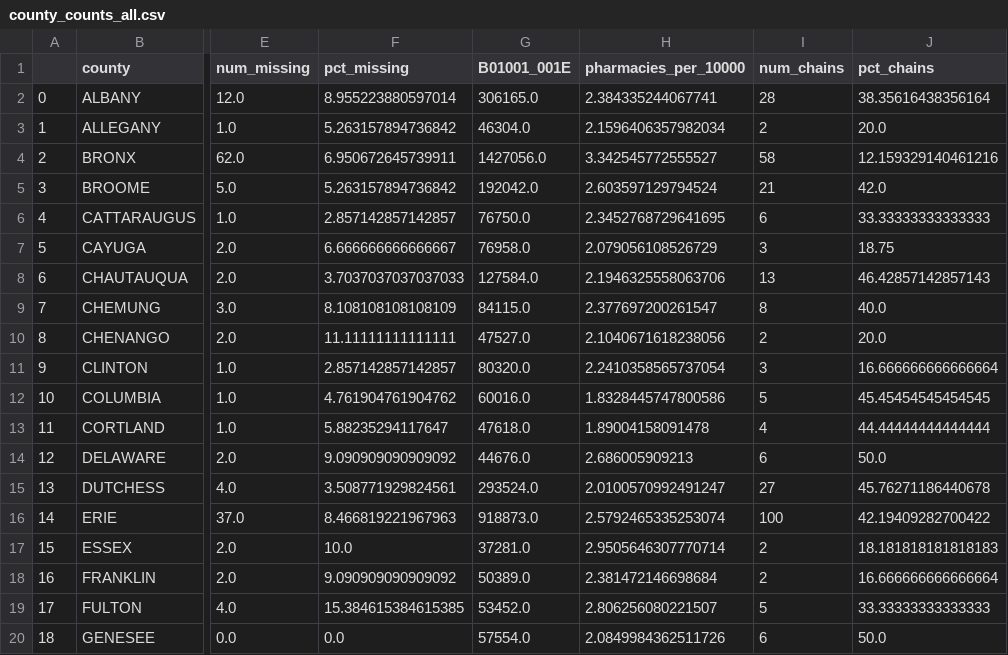
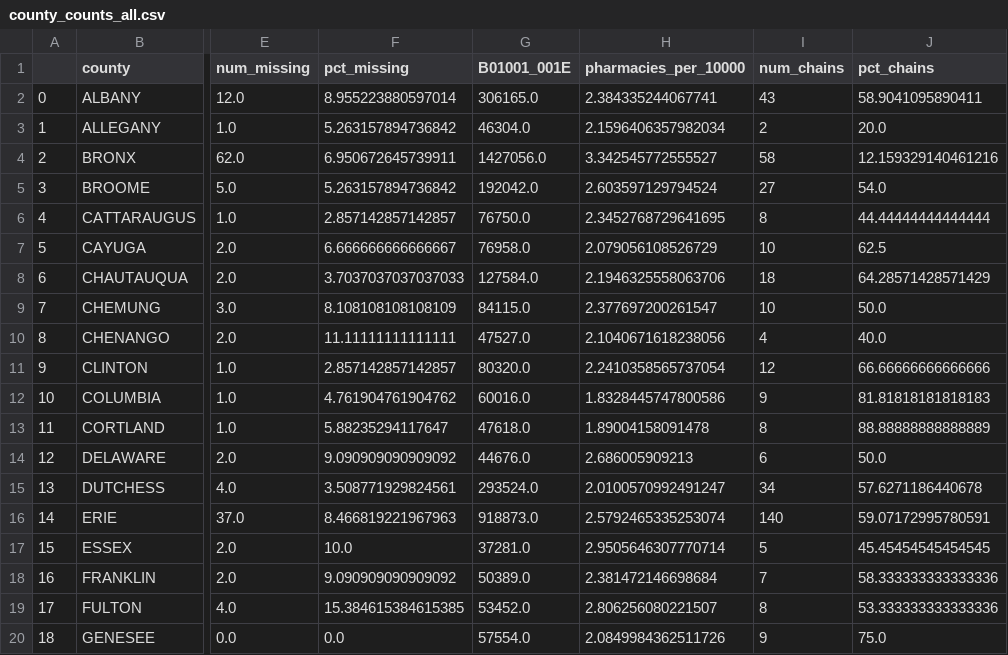
Before and after one commit to juliaingram/ny-pharmacy-access, a CSV file: viz-data/county_counts_all.csv, drawn as a sheet; only a part is shown, gaps mark what is left out; the diff covers the shown part only; the diff names each change by its address in the sheet, - before the commit and + after, or states it on an @@ line.

```diff
--- a/viz-data/county_counts_all.csv
+++ b/viz-data/county_counts_all.csv
-I2 (num_chains): 28
+I2 (num_chains): 43
-J2 (pct_chains): 38.35616438356164
+J2 (pct_chains): 58.9041095890411
-I5 (num_chains): 21
+I5 (num_chains): 27
-J5 (pct_chains): 42.0
+J5 (pct_chains): 54.0
-I6 (num_chains): 6
+I6 (num_chains): 8
-J6 (pct_chains): 33.33333333333333
+J6 (pct_chains): 44.44444444444444
-I7 (num_chains): 3
+I7 (num_chains): 10
-J7 (pct_chains): 18.75
+J7 (pct_chains): 62.5
-I8 (num_chains): 13
+I8 (num_chains): 18
-J8 (pct_chains): 46.42857142857143
+J8 (pct_chains): 64.28571428571429
-I9 (num_chains): 8
+I9 (num_chains): 10
-J9 (pct_chains): 40.0
+J9 (pct_chains): 50.0
-I10 (num_chains): 2
+I10 (num_chains): 4
-J10 (pct_chains): 20.0
+J10 (pct_chains): 40.0
-I11 (num_chains): 3
+I11 (num_chains): 12
-J11 (pct_chains): 16.666666666666664
+J11 (pct_chains): 66.66666666666666
-I12 (num_chains): 5
+I12 (num_chains): 9
-J12 (pct_chains): 45.45454545454545
+J12 (pct_chains): 81.81818181818183
-I13 (num_chains): 4
+I13 (num_chains): 8
-J13 (pct_chains): 44.44444444444444
+J13 (pct_chains): 88.88888888888889
-I15 (num_chains): 27
+I15 (num_chains): 34
-J15 (pct_chains): 45.76271186440678
+J15 (pct_chains): 57.6271186440678
-I16 (num_chains): 100
+I16 (num_chains): 140
-J16 (pct_chains): 42.19409282700422
+J16 (pct_chains): 59.07172995780591
-I17 (num_chains): 2
+I17 (num_chains): 5
-J17 (pct_chains): 18.181818181818183
+J17 (pct_chains): 45.45454545454545
-I18 (num_chains): 2
+I18 (num_chains): 7
-J18 (pct_chains): 16.666666666666664
+J18 (pct_chains): 58.333333333333336
-I19 (num_chains): 5
+I19 (num_chains): 8
-J19 (pct_chains): 33.33333333333333
+J19 (pct_chains): 53.333333333333336
-I20 (num_chains): 6
+I20 (num_chains): 9
-J20 (pct_chains): 50.0
+J20 (pct_chains): 75.0
```
Also changed, not shown: 76 edited cells elsewhere in this file, 7 other files.
